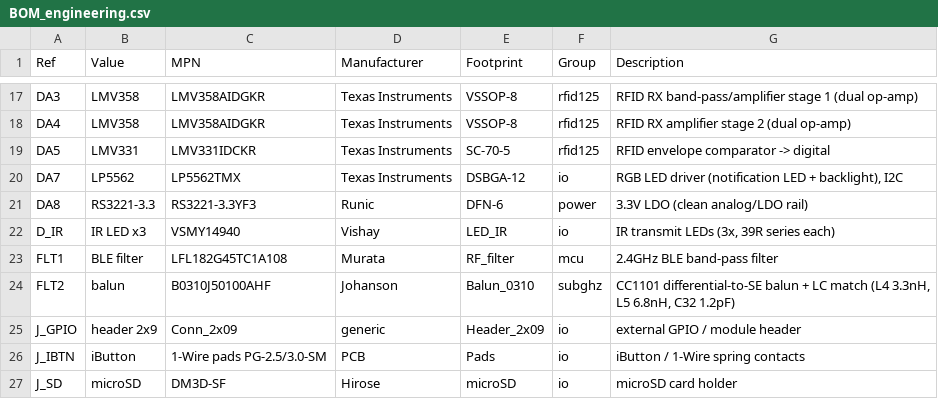
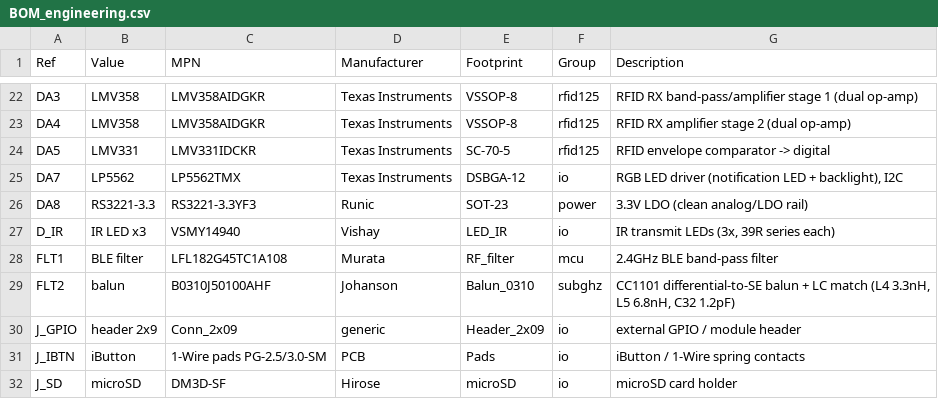
Before and after one commit to Sanu0910/RFMW-ANT, a CSV file: projects/12_multitool-rf-board/03_fab/BOM_engineering.csv, drawn as a sheet; only a part is shown, gaps mark what is left out; the diff covers the shown part only.

```diff
--- a/projects/12_multitool-rf-board/03_fab/BOM_engineering.csv
+++ b/projects/12_multitool-rf-board/03_fab/BOM_engineering.csv
@@ -20,3 +25,3 @@ DA5,LMV331,LMV331IDCKR,Texas Instruments,SC-70-5,rfid125,RFID envelope comparato
 DA7,LP5562,LP5562TMX,Texas Instruments,DSBGA-12,io,"RGB LED driver (notification LED + backlight), I2C"
-DA8,RS3221-3.3,RS3221-3.3YF3,Runic,DFN-6,power,3.3V LDO (clean analog/LDO rail)
+DA8,RS3221-3.3,RS3221-3.3YF3,Runic,SOT-23,power,3.3V LDO (clean analog/LDO rail)
 D_IR,IR LED x3,VSMY14940,Vishay,LED_IR,io,"IR transmit LEDs (3x, 39R series each)"
```
Also changed, not shown: 11 added rows and 2 edited cells elsewhere in this file, 11 other files.
